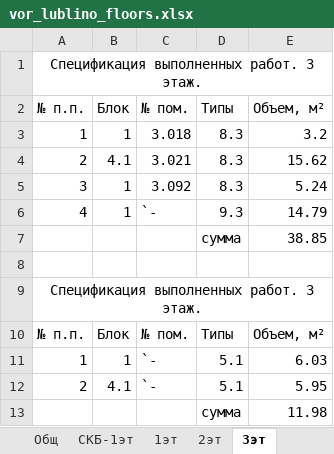
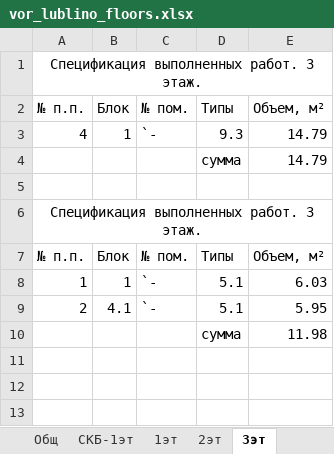
Before and after one commit to Ankkord/projects_schools-school_1-, an Excel workbook: school_lublino/vor_lublino_floors.xlsx, sheet 3эт, drawn as a sheet; values as stored, in another font and other column widths than the file's, no borders; removed rows and columns are numbered as before the commit, all else as after; the diff names each change by its address in the sheet, - before the commit and + after, or states it on an @@ line.

```diff
--- a/school_lublino/vor_lublino_floors.xlsx (sheet 3эт)
+++ b/school_lublino/vor_lublino_floors.xlsx (sheet 3эт)
-row 3: 1 | 1 | 3.018 | 8.3 | 3.2
-row 4: 2 | 4.1 | 3.021 | 8.3 | 15.62
-row 5: 3 | 1 | 3.092 | 8.3 | 5.24
-E4: 38.85
+E4: 14.79
```
Also changed, not shown: sheet СКБ-1эт, sheet 1эт, sheet 2эт, sheet Общ, sheet ВОР 3 эт, sheet ВорПленка, other sheet tabs, formulas that keep their value, hidden cells, 4 other files.
